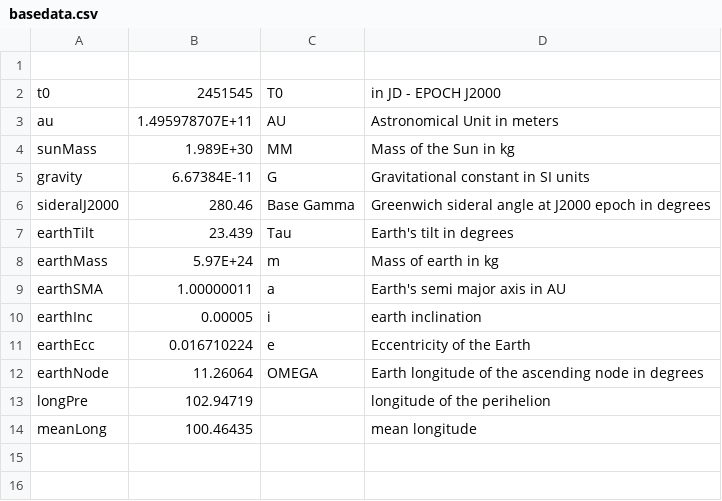
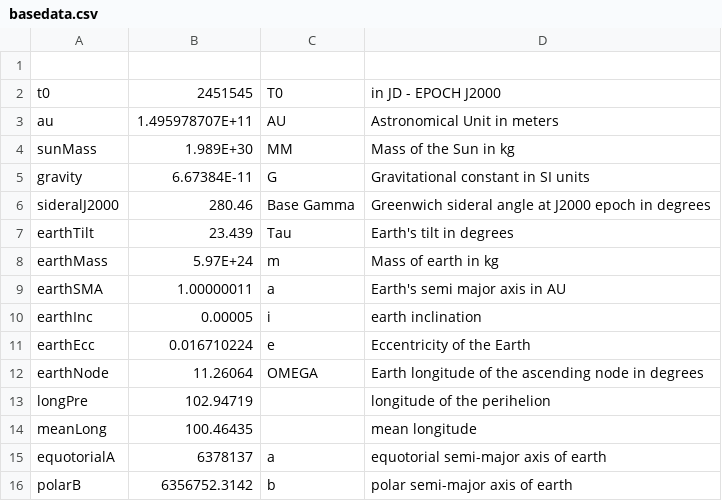
Before and after one commit to Saied74/skyham, a CSV file: data/basedata.csv, drawn as a sheet.

```diff
--- a/data/basedata.csv
+++ b/data/basedata.csv
@@ -14 +14,3 @@ longPre,102.94719,,longitude of the perihelion
 meanLong,100.46435,,mean longitude
+equotorialA,6378137, a, equotorial semi-major axis of earth
+polarB,6356752.3142, b, polar semi-major axis of earth
```
Also changed, not shown: 4 other files.
